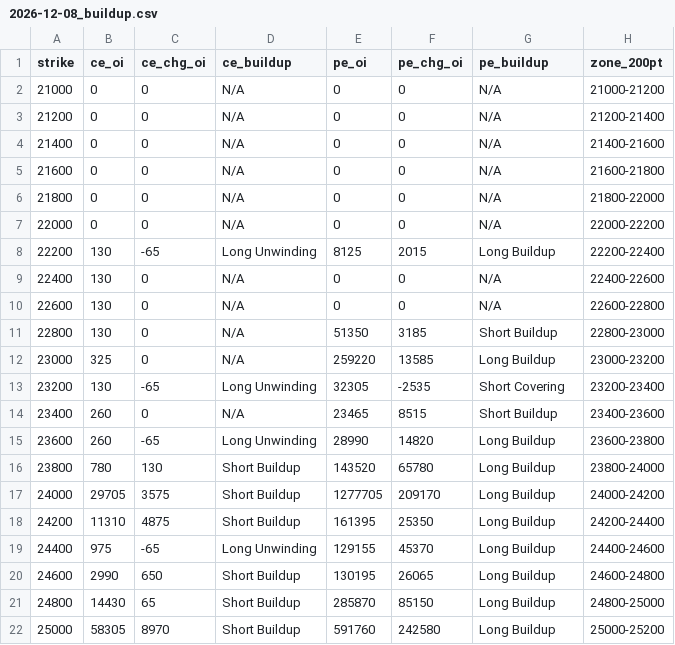
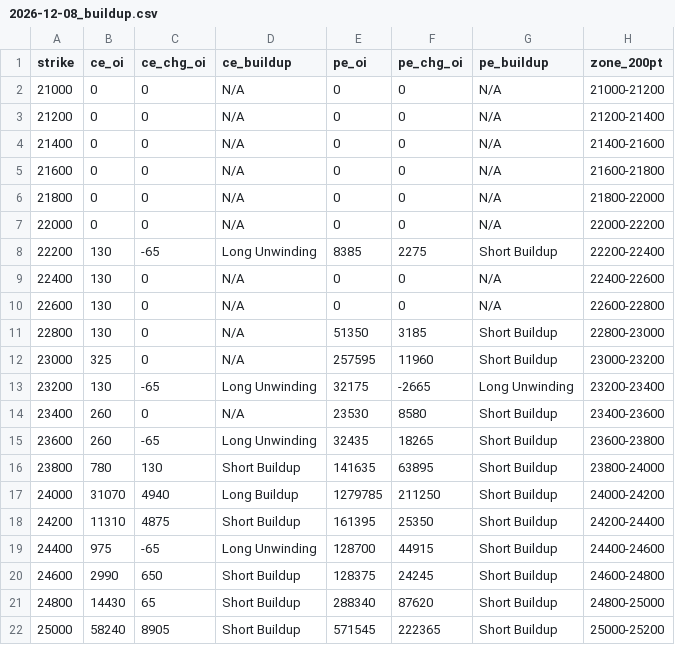
Before and after one commit to ddtambe/Nifty50_Options, a CSV file: data/2026-11-25/2026-12-08_buildup.csv, drawn as a sheet; only a part is shown; the diff covers the shown part only.

```diff
--- a/data/2026-11-25/2026-12-08_buildup.csv
+++ b/data/2026-11-25/2026-12-08_buildup.csv
@@ -7,3 +7,3 @@ strike,ce_oi,ce_chg_oi,ce_buildup,pe_oi,pe_chg_oi,pe_buildup,zone_200pt
 22000,0,0,N/A,0,0,N/A,22000-22200
-22200,130,-65,Long Unwinding,8125,2015,Long Buildup,22200-22400
+22200,130,-65,Long Unwinding,8385,2275,Short Buildup,22200-22400
 22400,130,0,N/A,0,0,N/A,22400-22600
@@ -11,12 +11,12 @@ strike,ce_oi,ce_chg_oi,ce_buildup,pe_oi,pe_chg_oi,pe_buildup,zone_200pt
 22800,130,0,N/A,51350,3185,Short Buildup,22800-23000
-23000,325,0,N/A,259220,13585,Long Buildup,23000-23200
-23200,130,-65,Long Unwinding,32305,-2535,Short Covering,23200-23400
-23400,260,0,N/A,23465,8515,Short Buildup,23400-23600
-23600,260,-65,Long Unwinding,28990,14820,Long Buildup,23600-23800
-23800,780,130,Short Buildup,143520,65780,Long Buildup,23800-24000
-24000,29705,3575,Short Buildup,1277705,209170,Long Buildup,24000-24200
-24200,11310,4875,Short Buildup,161395,25350,Long Buildup,24200-24400
-24400,975,-65,Long Unwinding,129155,45370,Long Buildup,24400-24600
-24600,2990,650,Short Buildup,130195,26065,Long Buildup,24600-24800
-24800,14430,65,Short Buildup,285870,85150,Long Buildup,24800-25000
-25000,58305,8970,Short Buildup,591760,242580,Long Buildup,25000-25200
+23000,325,0,N/A,257595,11960,Short Buildup,23000-23200
+23200,130,-65,Long Unwinding,32175,-2665,Long Unwinding,23200-23400
+23400,260,0,N/A,23530,8580,Short Buildup,23400-23600
+23600,260,-65,Long Unwinding,32435,18265,Short Buildup,23600-23800
+23800,780,130,Short Buildup,141635,63895,Short Buildup,23800-24000
+24000,31070,4940,Long Buildup,1279785,211250,Short Buildup,24000-24200
+24200,11310,4875,Short Buildup,161395,25350,Short Buildup,24200-24400
+24400,975,-65,Long Unwinding,128700,44915,Short Buildup,24400-24600
+24600,2990,650,Short Buildup,128375,24245,Short Buildup,24600-24800
+24800,14430,65,Short Buildup,288340,87620,Short Buildup,24800-25000
+25000,58240,8905,Short Buildup,571545,222365,Short Buildup,25000-25200
```
Also changed, not shown: 47 edited cells elsewhere in this file, data/2026-11-25/2026-12-01_raw.csv, data/2026-11-25/2026-12-08_raw.csv, 7 other files.
